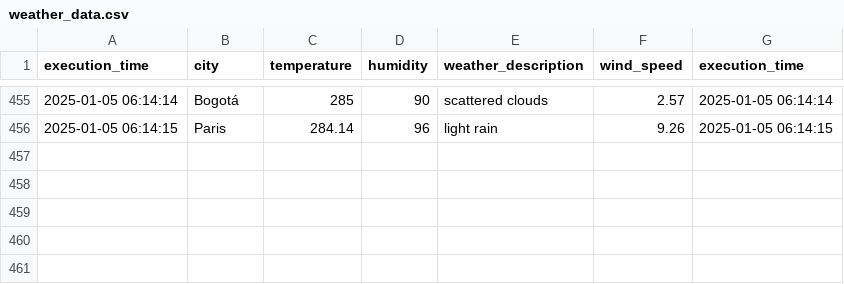
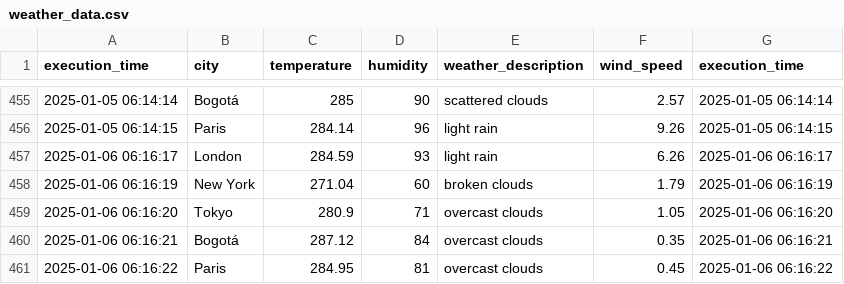
Before and after one commit to cortegons/Ejercicio-con-API-OpenWeather, a CSV file: weather_data.csv, drawn as a sheet; only a part is shown, gaps mark what is left out.

```diff
--- a/weather_data.csv
+++ b/weather_data.csv
@@ -456 +456,6 @@ execution_time,city,temperature,humidity,weather_description,wind_speed,executio
 2025-01-05 06:14:15,Paris,284.14,96,light rain,9.26,2025-01-05 06:14:15
+2025-01-06 06:16:17,London,284.59,93,light rain,6.26,2025-01-06 06:16:17
+2025-01-06 06:16:19,New York,271.04,60,broken clouds,1.79,2025-01-06 06:16:19
+2025-01-06 06:16:20,Tokyo,280.9,71,overcast clouds,1.05,2025-01-06 06:16:20
+2025-01-06 06:16:21,Bogotá,287.12,84,overcast clouds,0.35,2025-01-06 06:16:21
+2025-01-06 06:16:22,Paris,284.95,81,overcast clouds,0.45,2025-01-06 06:16:22
```
Also changed, not shown: 1 other file.
